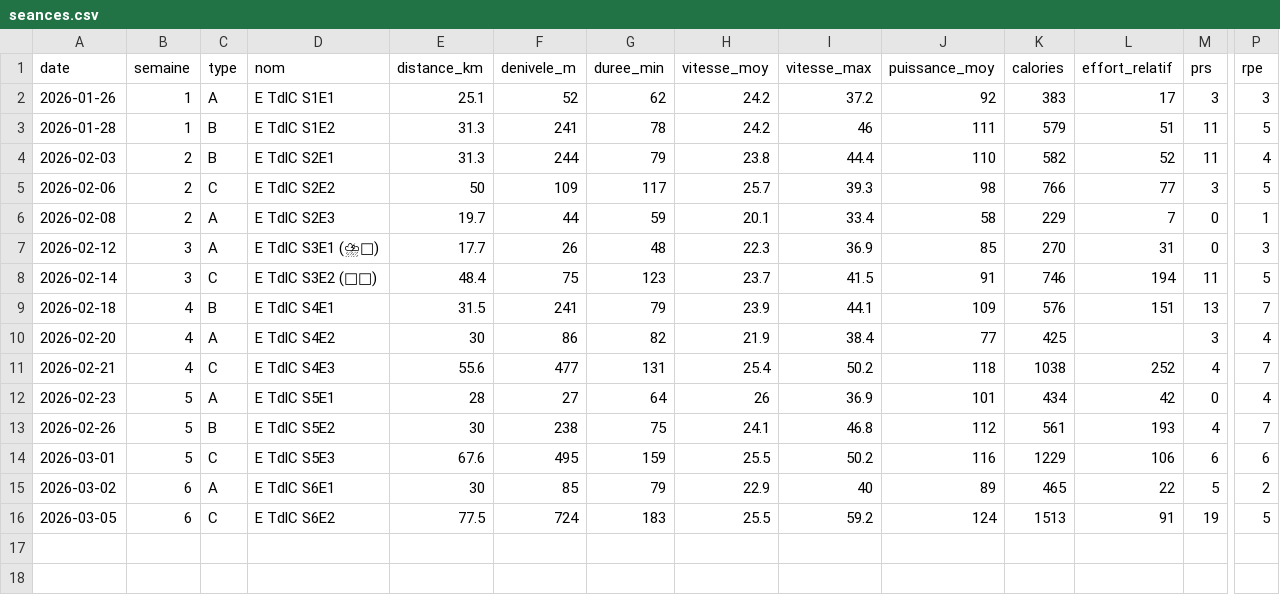
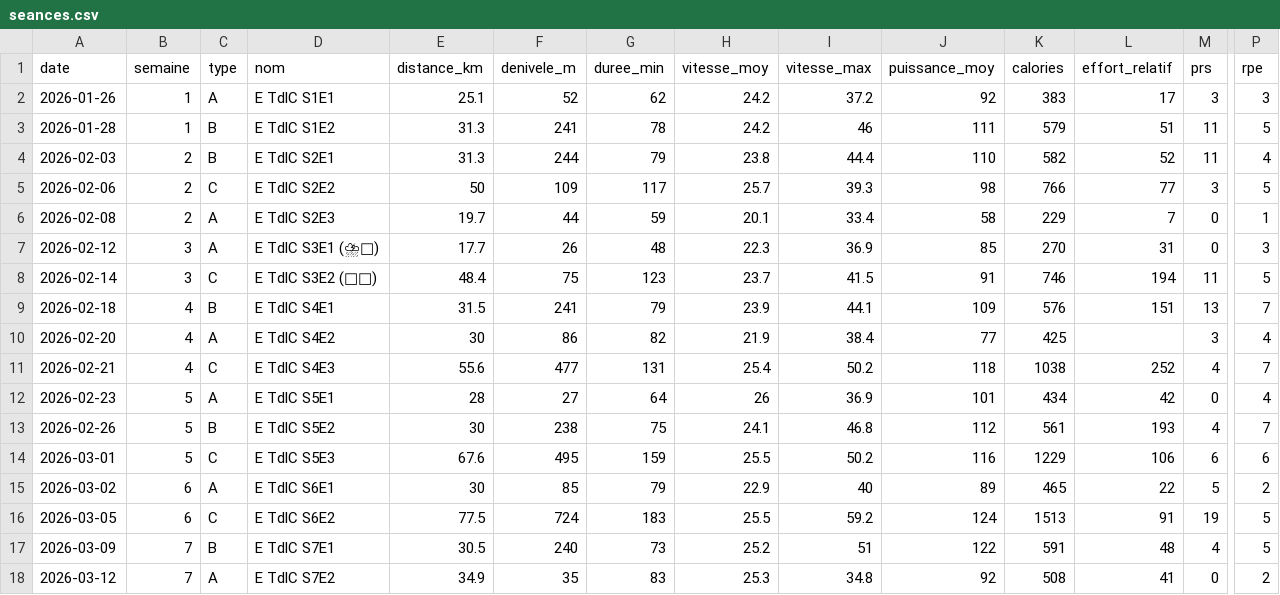
Before and after one commit to skelz0r/tour-de-la-creuse, a CSV file: data/seances.csv, drawn as a sheet; only a part is shown, gaps mark what is left out; rows hold the shown columns only; the diff names each change by its address in the sheet, - before the commit and + after, or states it on an @@ line.

```diff
--- a/data/seances.csv
+++ b/data/seances.csv
+row 17: 2026-03-09 | 7 | B | E TdlC S7E1 | 30.5 | 240 | 73 | 25.2 | 51 | 122 | 591 | 48 | 4 | 5
+row 18: 2026-03-12 | 7 | A | E TdlC S7E2 | 34.9 | 35 | 83 | 25.3 | 34.8 | 92 | 508 | 41 | 0 | 2
```
Also changed, not shown: 3 other files.
